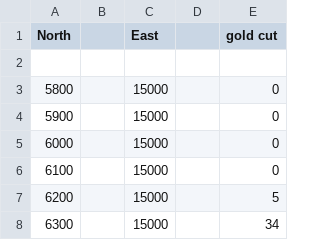
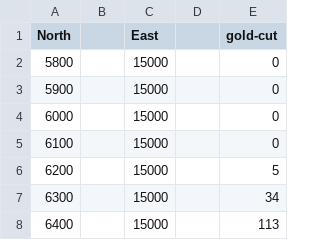
Before and after one commit to zaknbur/data, a CSV file: norge-mag-mutate.csv, drawn as a sheet; only a part is shown; the shorter side is filled out with more unchanged rows.

Commit message:
Update norge-mag-mutate.csv

```diff
--- a/norge-mag-mutate.csv
+++ b/norge-mag-mutate.csv
@@ -1,3 +1,2 @@
-North,,East,,"gold cut"
-,,,,
+North,,East,,gold-cut
 5800,,15000,,0
```
